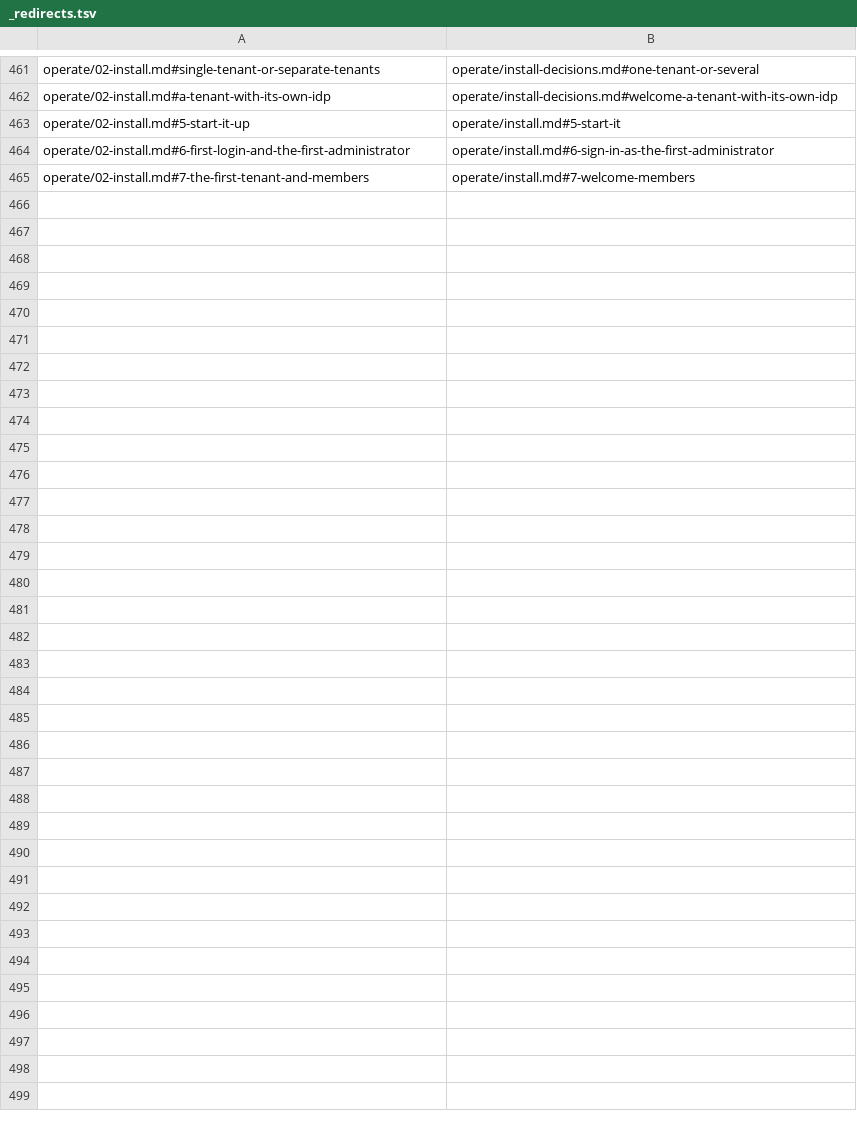
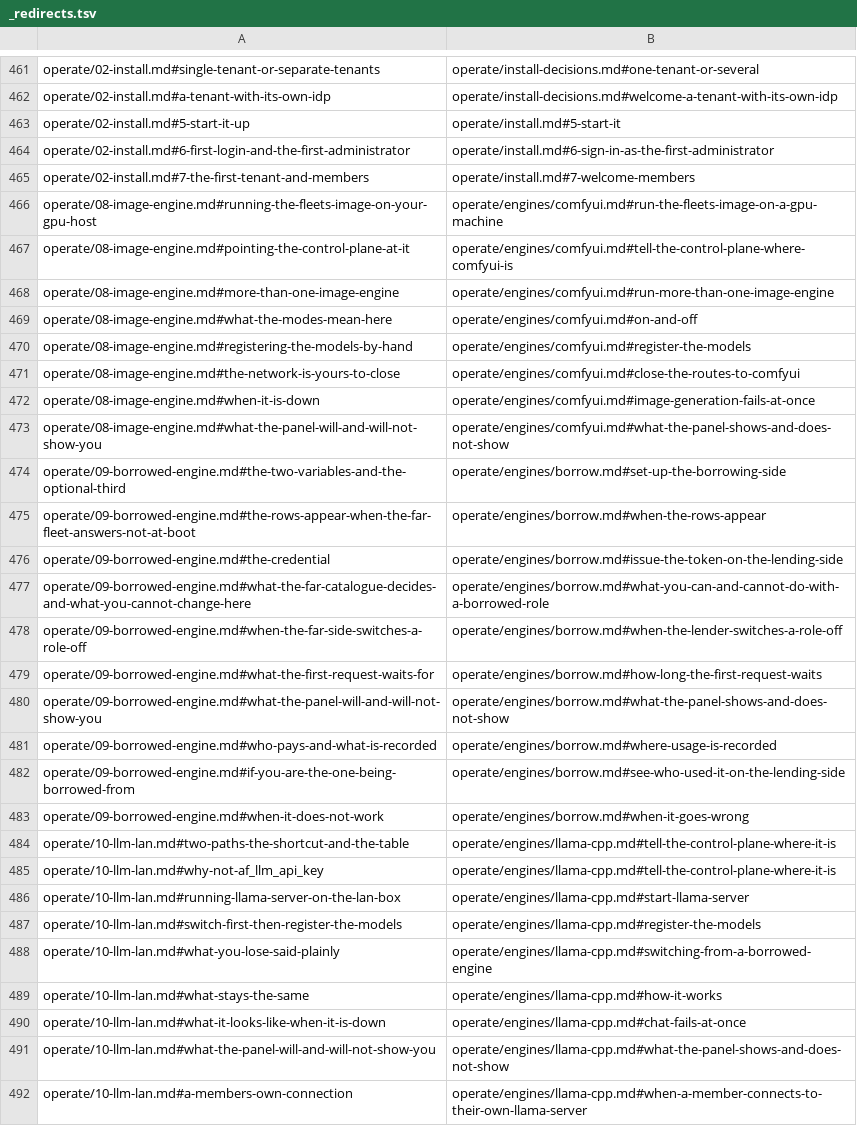
Before and after one commit to k-k1/agent-fleet, a TSV file: guide/_redirects.tsv, drawn as a sheet; only a part is shown, gaps mark what is left out.

```diff
--- a/guide/_redirects.tsv
+++ b/guide/_redirects.tsv
@@ -465 +465,28 @@ operate/02-install.md#6-first-login-and-the-first-administrator	operate/install.
 operate/02-install.md#7-the-first-tenant-and-members	operate/install.md#7-welcome-members
+operate/08-image-engine.md#running-the-fleets-image-on-your-gpu-host	operate/engines/comfyui.md#run-the-fleets-image-on-a-gpu-machine
+operate/08-image-engine.md#pointing-the-control-plane-at-it	operate/engines/comfyui.md#tell-the-control-plane-where-comfyui-is
+operate/08-image-engine.md#more-than-one-image-engine	operate/engines/comfyui.md#run-more-than-one-image-engine
+operate/08-image-engine.md#what-the-modes-mean-here	operate/engines/comfyui.md#on-and-off
+operate/08-image-engine.md#registering-the-models-by-hand	operate/engines/comfyui.md#register-the-models
+operate/08-image-engine.md#the-network-is-yours-to-close	operate/engines/comfyui.md#close-the-routes-to-comfyui
+operate/08-image-engine.md#when-it-is-down	operate/engines/comfyui.md#image-generation-fails-at-once
+operate/08-image-engine.md#what-the-panel-will-and-will-not-show-you	operate/engines/comfyui.md#what-the-panel-shows-and-does-not-show
+operate/09-borrowed-engine.md#the-two-variables-and-the-optional-third	operate/engines/borrow.md#set-up-the-borrowing-side
+operate/09-borrowed-engine.md#the-rows-appear-when-the-far-fleet-answers-not-at-boot	operate/engines/borrow.md#when-the-rows-appear
+operate/09-borrowed-engine.md#the-credential	operate/engines/borrow.md#issue-the-token-on-the-lending-side
+operate/09-borrowed-engine.md#what-the-far-catalogue-decides-and-what-you-cannot-change-here	operate/engines/borrow.md#what-you-can-and-cannot-do-with-a-borrowed-role
+operate/09-borrowed-engine.md#when-the-far-side-switches-a-role-off	operate/engines/borrow.md#when-the-lender-switches-a-role-off
+operate/09-borrowed-engine.md#what-the-first-request-waits-for	operate/engines/borrow.md#how-long-the-first-request-waits
+operate/09-borrowed-engine.md#what-the-panel-will-and-will-not-show-you	operate/engines/borrow.md#what-the-panel-shows-and-does-not-show
+operate/09-borrowed-engine.md#who-pays-and-what-is-recorded	operate/engines/borrow.md#where-usage-is-recorded
+operate/09-borrowed-engine.md#if-you-are-the-one-being-borrowed-from	operate/engines/borrow.md#see-who-used-it-on-the-lending-side
+operate/09-borrowed-engine.md#when-it-does-not-work	operate/engines/borrow.md#when-it-goes-wrong
+operate/10-llm-lan.md#two-paths-the-shortcut-and-the-table	operate/engines/llama-cpp.md#tell-the-control-plane-where-it-is
+operate/10-llm-lan.md#why-not-af_llm_api_key	operate/engines/llama-cpp.md#tell-the-control-plane-where-it-is
+operate/10-llm-lan.md#running-llama-server-on-the-lan-box	operate/engines/llama-cpp.md#start-llama-server
+operate/10-llm-lan.md#switch-first-then-register-the-models	operate/engines/llama-cpp.md#register-the-models
+operate/10-llm-lan.md#what-you-lose-said-plainly	operate/engines/llama-cpp.md#switching-from-a-borrowed-engine
+operate/10-llm-lan.md#what-stays-the-same	operate/engines/llama-cpp.md#how-it-works
+operate/10-llm-lan.md#what-it-looks-like-when-it-is-down	operate/engines/llama-cpp.md#chat-fails-at-once
+operate/10-llm-lan.md#what-the-panel-will-and-will-not-show-you	operate/engines/llama-cpp.md#what-the-panel-shows-and-does-not-show
+operate/10-llm-lan.md#a-members-own-connection	operate/engines/llama-cpp.md#when-a-member-connects-to-their-own-llama-server
```
Also changed, not shown: 31 other files.
